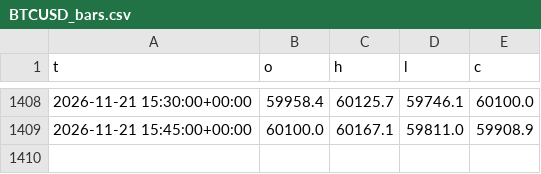
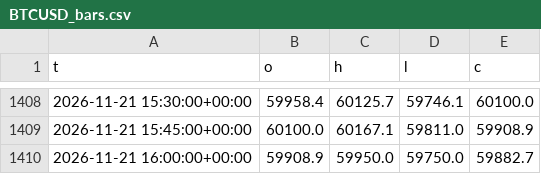
Before and after one commit to BlitzDragneel/Aura, a CSV file: memory/BTCUSD_bars.csv, drawn as a sheet; only a part is shown, gaps mark what is left out.

```diff
--- a/memory/BTCUSD_bars.csv
+++ b/memory/BTCUSD_bars.csv
@@ -1409 +1409,2 @@ t,o,h,l,c
 2026-11-21 15:45:00+00:00,60100.0,60167.1,59811.0,59908.9
+2026-11-21 16:00:00+00:00,59908.9,59950.0,59750.0,59882.7
```
Also changed, not shown: memory/BTCUSD_calls.csv, memory/XAGUSD_calls.csv, 25 other files.
